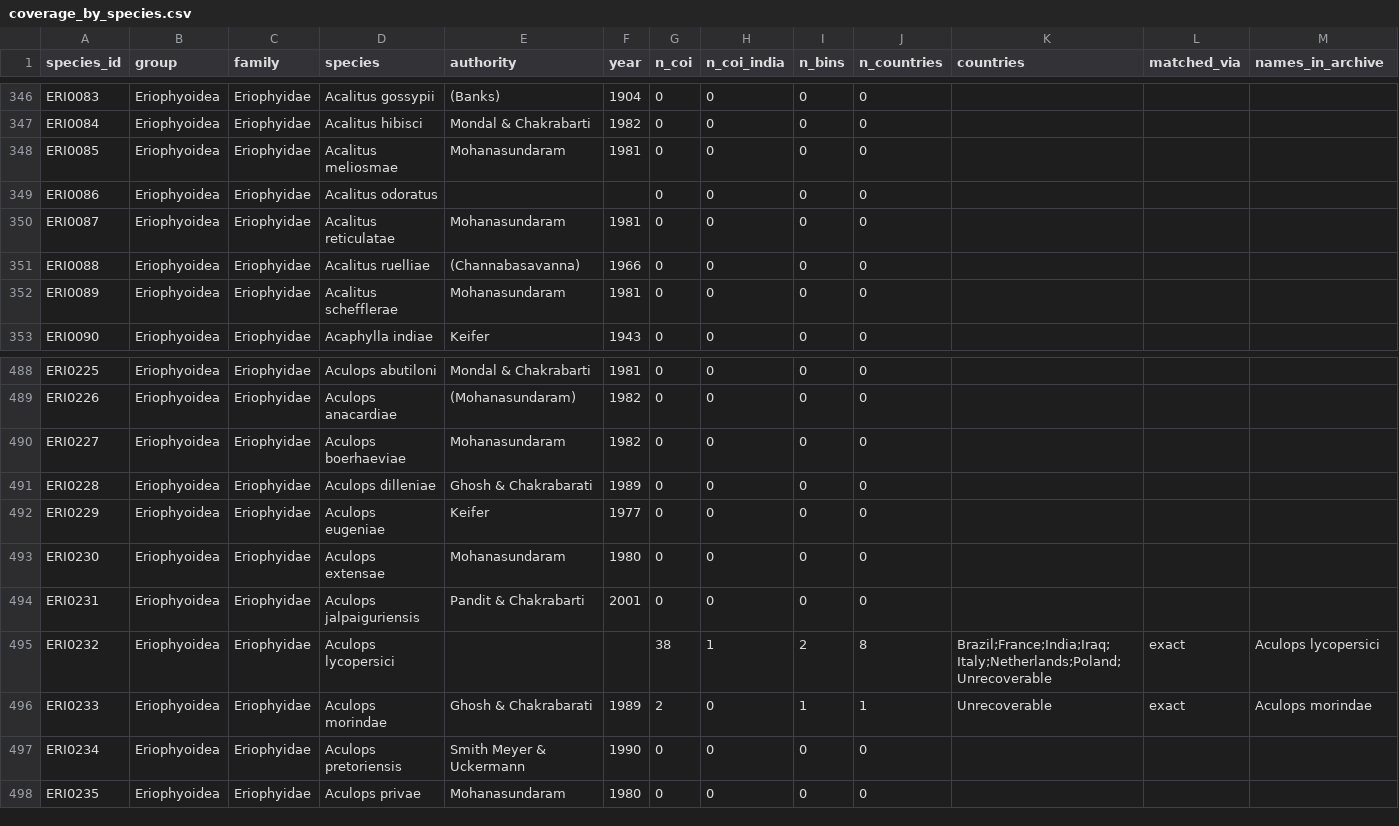
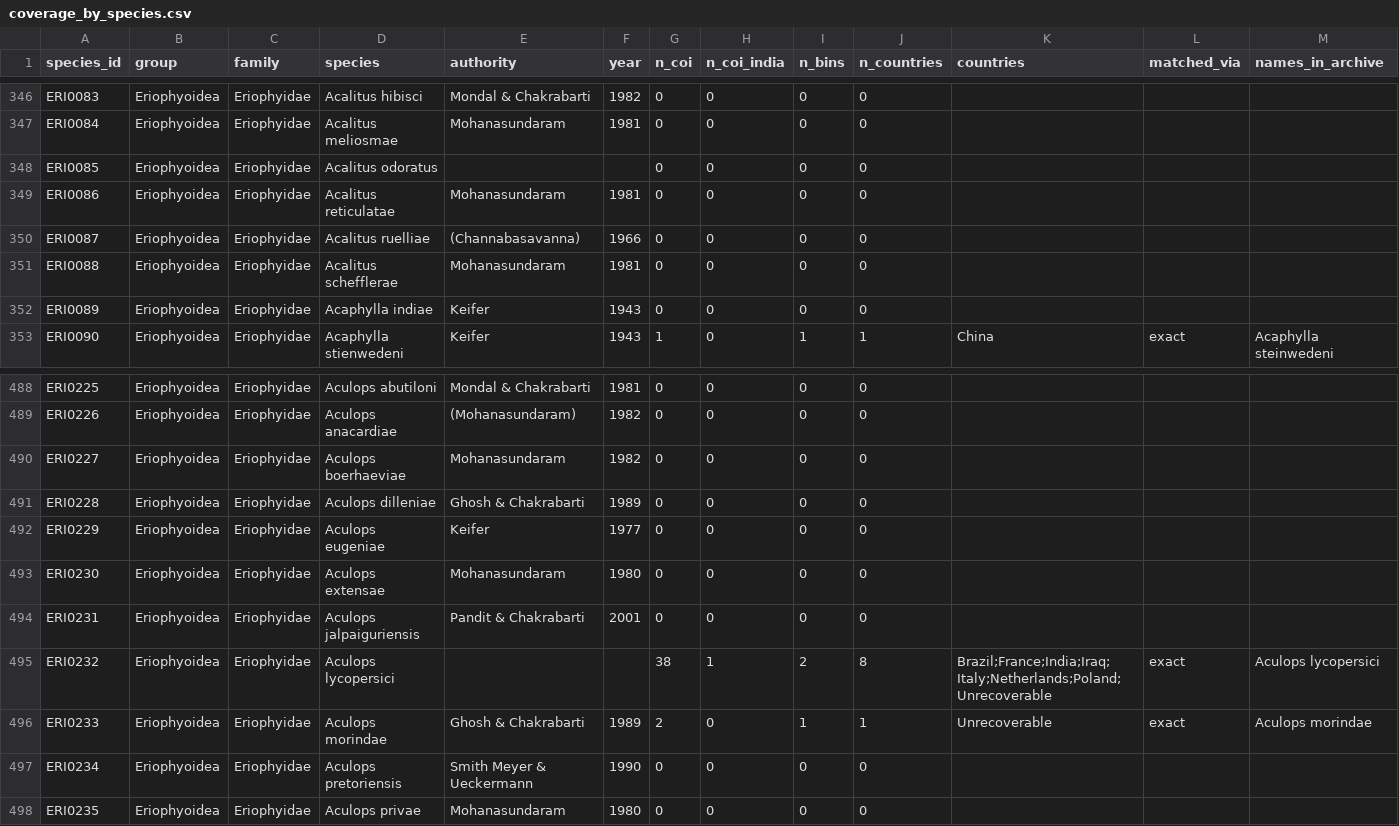
Before and after one commit to vkcvaibhav-eng/india-agri-mite-coi, a CSV file: data/processed/coverage_by_species.csv, drawn as a sheet; only a part is shown, gaps mark what is left out; the diff covers the shown part only; the diff names each change by its address in the sheet, - before the commit and + after, or states it on an @@ line.

```diff
--- a/data/processed/coverage_by_species.csv
+++ b/data/processed/coverage_by_species.csv
-D346 (species): Acalitus gossypii
+D346 (species): Acalitus hibisci
-E346 (authority): (Banks)
+E346 (authority): Mondal & Chakrabarti
-F346 (year): 1904
+F346 (year): 1982
-D347 (species): Acalitus hibisci
+D347 (species): Acalitus meliosmae
-E347 (authority): Mondal & Chakrabarti
+E347 (authority): Mohanasundaram
-F347 (year): 1982
+F347 (year): 1981
-D348 (species): Acalitus meliosmae
+D348 (species): Acalitus odoratus
-E348 (authority): Mohanasundaram
+E348 (authority): (empty)
-F348 (year): 1981
+F348 (year): (empty)
-D349 (species): Acalitus odoratus
+D349 (species): Acalitus reticulatae
-E349 (authority): (empty)
+E349 (authority): Mohanasundaram
-F349 (year): (empty)
+F349 (year): 1981
-D350 (species): Acalitus reticulatae
+D350 (species): Acalitus ruelliae
-E350 (authority): Mohanasundaram
+E350 (authority): (Channabasavanna)
-F350 (year): 1981
+F350 (year): 1966
-D351 (species): Acalitus ruelliae
+D351 (species): Acalitus schefflerae
-E351 (authority): (Channabasavanna)
+E351 (authority): Mohanasundaram
-F351 (year): 1966
+F351 (year): 1981
-D352 (species): Acalitus schefflerae
+D352 (species): Acaphylla indiae
-E352 (authority): Mohanasundaram
+E352 (authority): Keifer
-F352 (year): 1981
+F352 (year): 1943
-D353 (species): Acaphylla indiae
+D353 (species): Acaphylla stienwedeni
-G353 (n_coi): 0
+G353 (n_coi): 1
-I353 (n_bins): 0
+I353 (n_bins): 1
-J353 (n_countries): 0
+J353 (n_countries): 1
-K353 (countries): (empty)
+K353 (countries): China
-L353 (matched_via): (empty)
+L353 (matched_via): exact
-M353 (names_in_archive): (empty)
+M353 (names_in_archive): Acaphylla steinwedeni
-E491 (authority): Ghosh & Chakrabarati
+E491 (authority): Ghosh & Chakrabarti
-E496 (authority): Ghosh & Chakrabarati
+E496 (authority): Ghosh & Chakrabarti
-E497 (authority): Smith Meyer & Uckermann
+E497 (authority): Smith Meyer & Ueckermann
```
Also changed, not shown: 129 edited cells elsewhere in this file, data/checklist/species_list.csv, data/checklist/species_list_names.csv, 4 other files.
